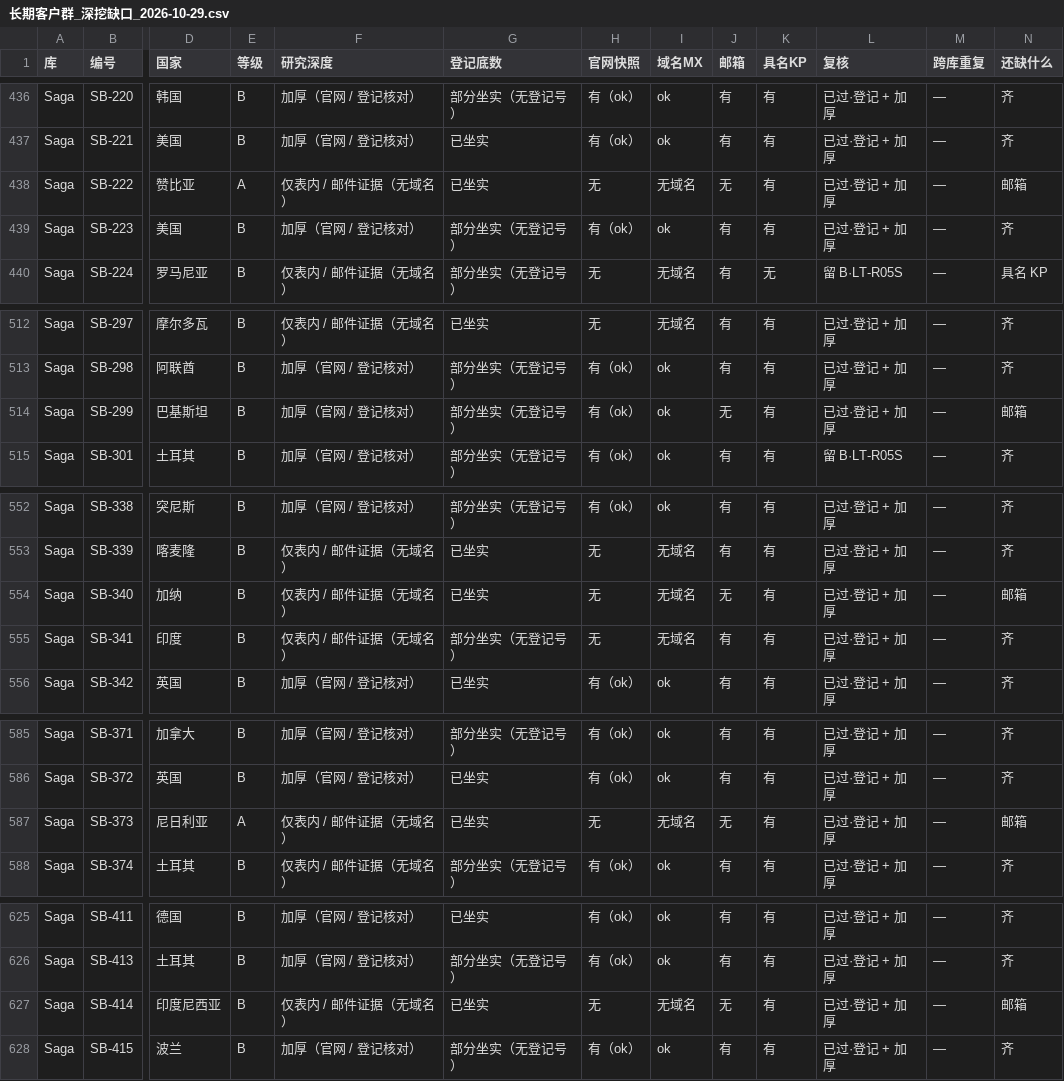
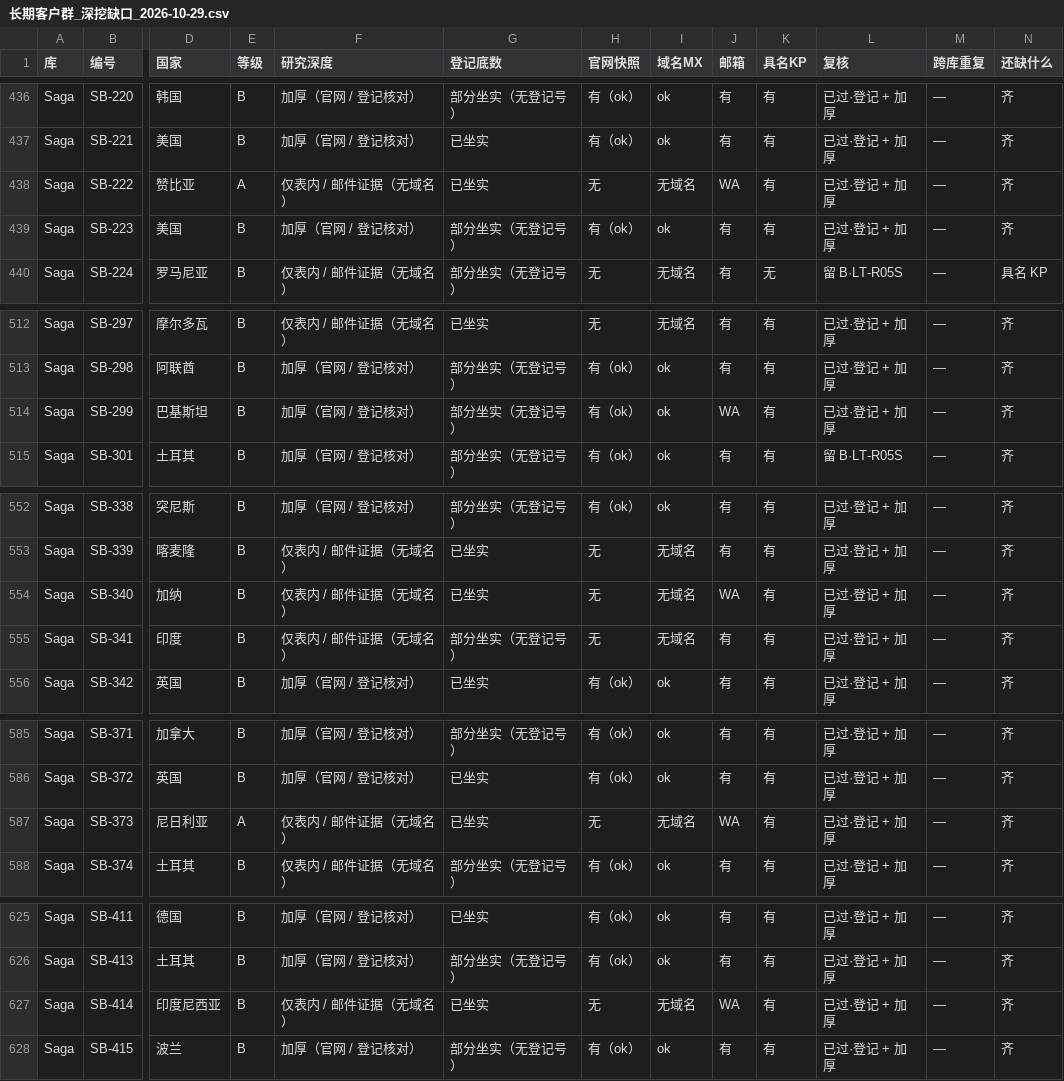
Before and after one commit to elsasaga-cloud/Planet, a CSV file: data/长期客户群_深挖缺口_2026-10-29.csv, drawn as a sheet; only a part is shown, gaps mark what is left out; the diff covers the shown part only; the diff names each change by its address in the sheet, - before the commit and + after, or states it on an @@ line.

```diff
--- a/data/长期客户群_深挖缺口_2026-10-29.csv
+++ b/data/长期客户群_深挖缺口_2026-10-29.csv
-J438 (邮箱): 无
+J438 (邮箱): WA
-N438 (还缺什么): 邮箱
+N438 (还缺什么): 齐
-J514 (邮箱): 无
+J514 (邮箱): WA
-N514 (还缺什么): 邮箱
+N514 (还缺什么): 齐
-J554 (邮箱): 无
+J554 (邮箱): WA
-N554 (还缺什么): 邮箱
+N554 (还缺什么): 齐
-J587 (邮箱): 无
+J587 (邮箱): WA
-N587 (还缺什么): 邮箱
+N587 (还缺什么): 齐
-J627 (邮箱): 无
+J627 (邮箱): WA
-N627 (还缺什么): 邮箱
+N627 (还缺什么): 齐
```
Also changed, not shown: 66 edited cells elsewhere in this file, data/客户名单_Planet渠道_2026-10.csv, 5 other files.
